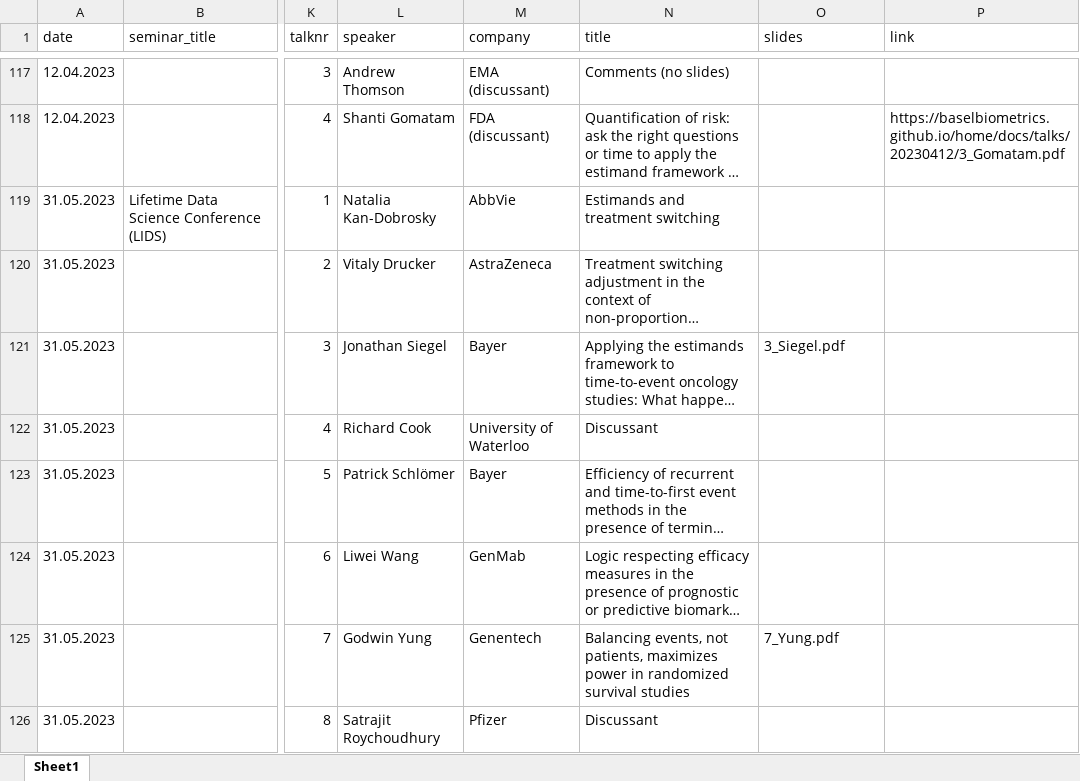
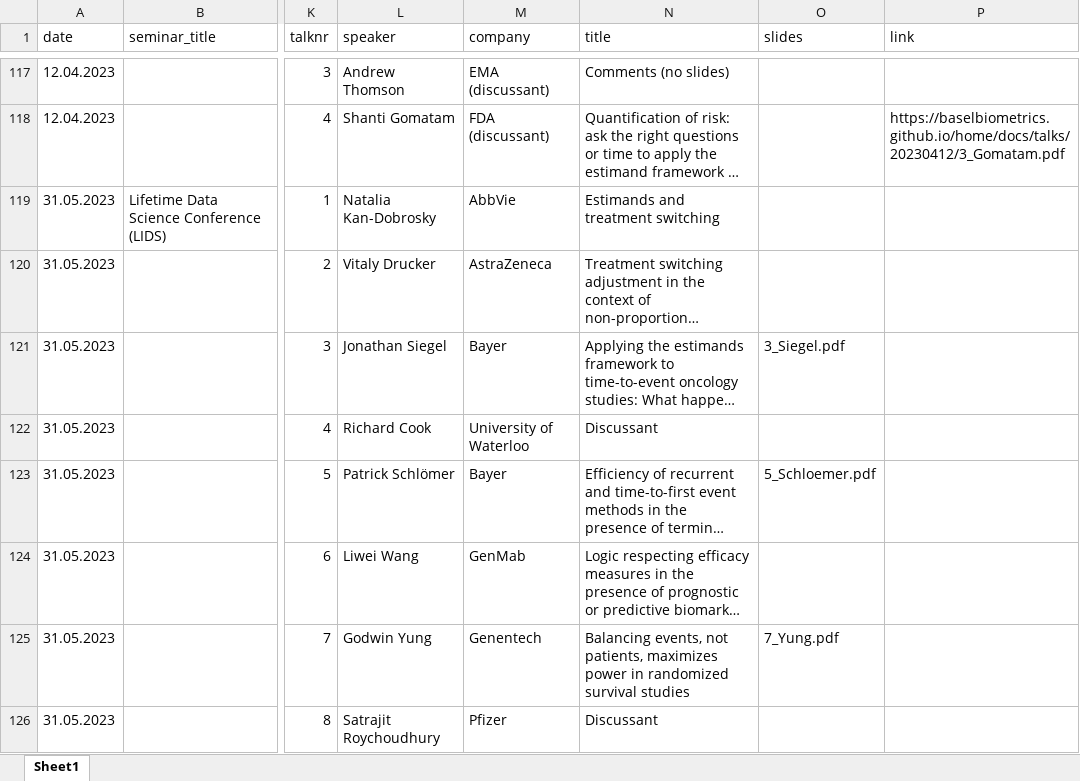
Before and after one commit to oncoestimand/oncowg_webpage, an Excel workbook: data/seminars.xlsx, sheet Sheet1, drawn as a sheet; only a part is shown, gaps mark what is left out; long unchanged cells end in …; values as stored, in another font and other column widths than the file's, no borders; the diff names each change by its address in the sheet, - before the commit and + after, or states it on an @@ line.

```diff
--- a/data/seminars.xlsx (sheet Sheet1)
+++ b/data/seminars.xlsx (sheet Sheet1)
-O123 (slides): (empty)
+O123 (slides): 5_Schloemer.pdf
```
Also changed, not shown: 6 other files.
